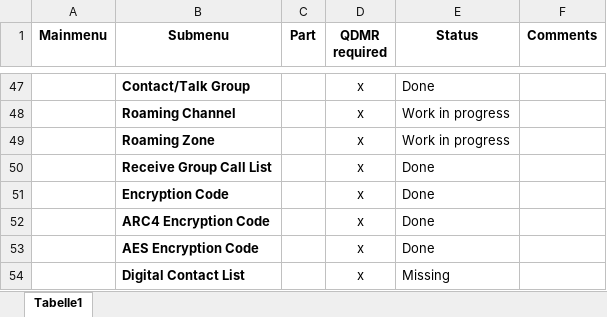
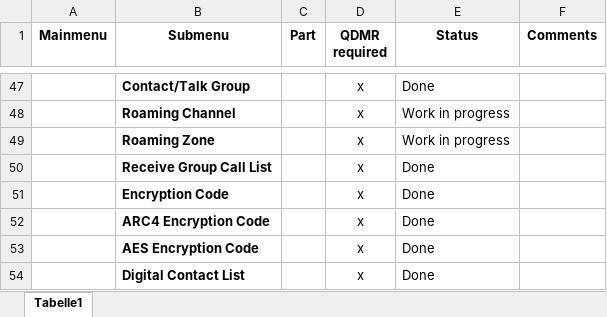
Before and after one commit to dmr-tools/codeplugs, an Excel workbook: d890uv/Tracking CPS-Menu.xlsx, sheet Tabelle1, drawn as a sheet; only a part is shown, gaps mark what is left out; values as stored, in another font and other column widths than the file's, no borders; conditional formats not drawn; the diff names each change by its address in the sheet, - before the commit and + after, or states it on an @@ line.

```diff
--- a/d890uv/Tracking CPS-Menu.xlsx (sheet Tabelle1)
+++ b/d890uv/Tracking CPS-Menu.xlsx (sheet Tabelle1)
-E54 (Status): Missing
+E54 (Status): Done
```
Also changed, not shown: 1 other file.
